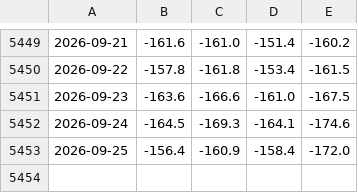
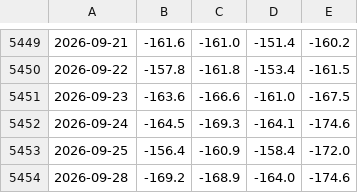
Before and after one commit to lapomazzari/euro-rates-monitor, a CSV file: data/processed/eur_minus_us_par_bp.csv, drawn as a sheet; only a part is shown, gaps mark what is left out; the diff names each change by its address in the sheet, - before the commit and + after, or states it on an @@ line.

```diff
--- a/data/processed/eur_minus_us_par_bp.csv
+++ b/data/processed/eur_minus_us_par_bp.csv
+row 5454: 2026-09-28 | -169.2 | -168.9 | -164.0 | -174.6
```
Also changed, not shown: data/processed/path_differential.csv, data/processed/real_rates.csv, 8 other files.
